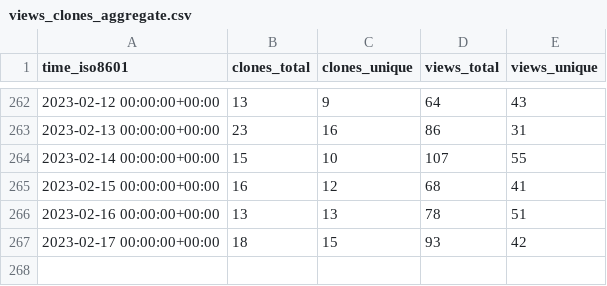
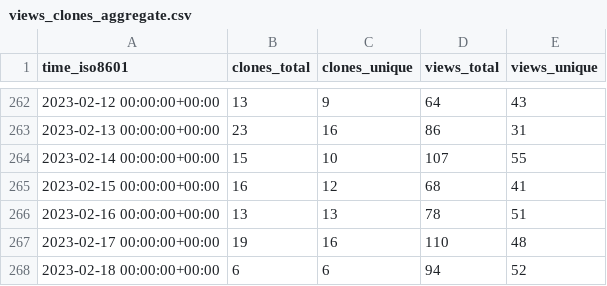
Before and after one commit to ineedhacksforrobloxgames/email-nuker, a CSV file: bagarrattaa/email-nuker/ghrs-data/views_clones_aggregate.csv, drawn as a sheet; only a part is shown, gaps mark what is left out.

```diff
--- a/bagarrattaa/email-nuker/ghrs-data/views_clones_aggregate.csv
+++ b/bagarrattaa/email-nuker/ghrs-data/views_clones_aggregate.csv
@@ -266,2 +266,3 @@ time_iso8601,clones_total,clones_unique,views_total,views_unique
 2023-02-16 00:00:00+00:00,13,13,78,51
-2023-02-17 00:00:00+00:00,18,15,93,42
+2023-02-17 00:00:00+00:00,19,16,110,48
+2023-02-18 00:00:00+00:00,6,6,94,52
```
Also changed, not shown: 1 other file.
